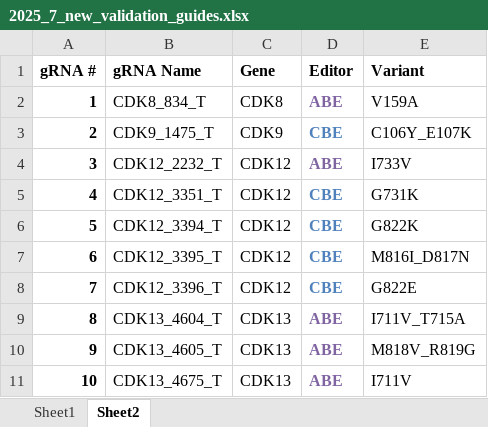
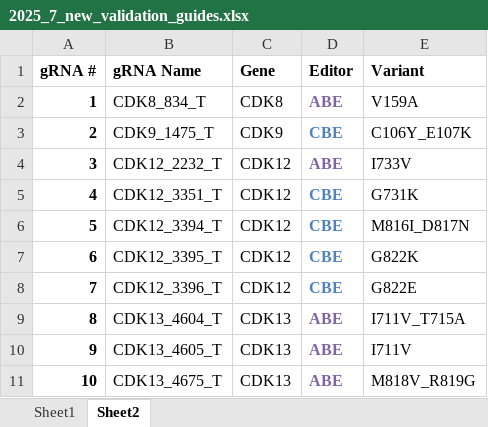
Before and after one commit to samgould2/CDK-BE-mutagenesis, an Excel workbook: source_data/10_validation_guides/2025_7_new_validation_guides.xlsx, sheet Sheet2, drawn as a sheet; values as stored, in another font and other column widths than the file's, no borders; conditional formats not drawn; the diff names each change by its address in the sheet, - before the commit and + after, or states it on an @@ line.

Commit message:
validation gRNAs CDK2/4/6

```diff
--- a/source_data/10_validation_guides/2025_7_new_validation_guides.xlsx (sheet Sheet2)
+++ b/source_data/10_validation_guides/2025_7_new_validation_guides.xlsx (sheet Sheet2)
-E6 (Variant): G822K
+E6 (Variant): M816I_D817N
-E7 (Variant): M816I_D817N
+E7 (Variant): G822K
-E10 (Variant): M818V_R819G
+E10 (Variant): I711V
-E11 (Variant): I711V
+E11 (Variant): M818V_R819G
```
Also changed, not shown: 41 other files.
